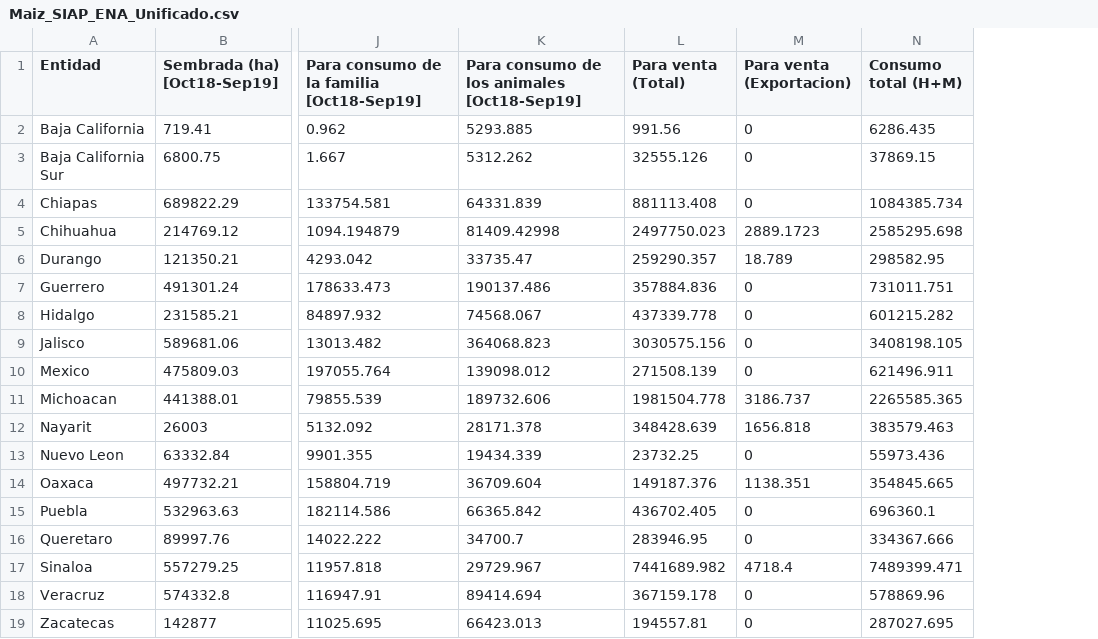
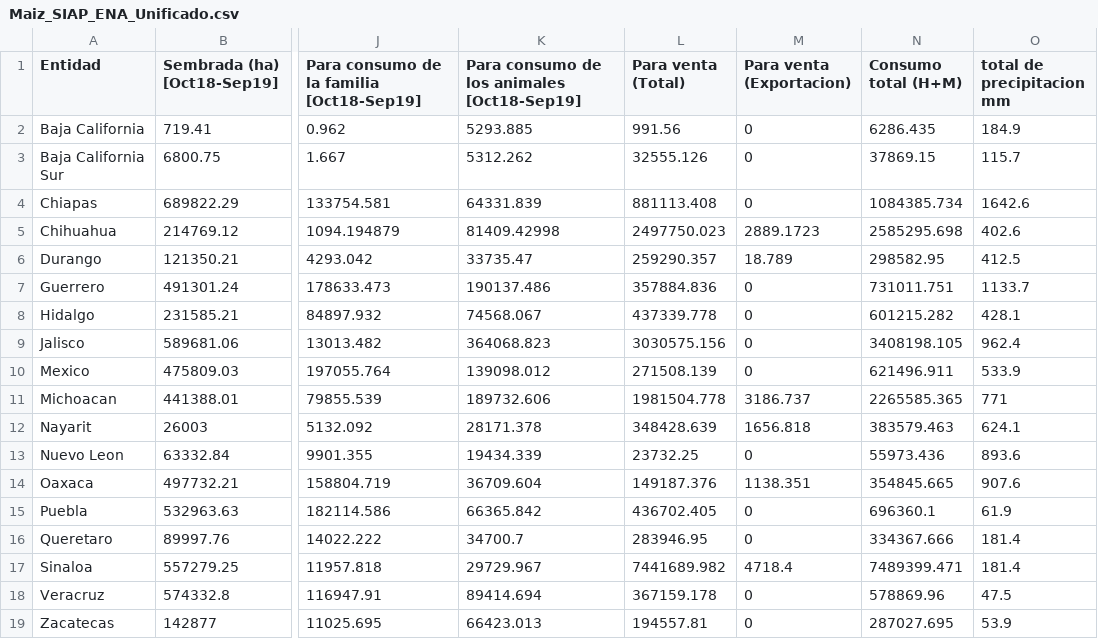
Before and after one commit to isaiashmauro3-Chaiy/ProyectoConsumoMaiz, a CSV file: Maiz_SIAP_ENA_Unificado.csv, drawn as a sheet; only a part is shown, gaps mark what is left out; the diff names each change by its address in the sheet, - before the commit and + after, or states it on an @@ line.

```diff
--- a/Maiz_SIAP_ENA_Unificado.csv
+++ b/Maiz_SIAP_ENA_Unificado.csv
+column O (total de precipitacion mm), rows 2-19: 184.9 | 115.7 | 1642.6 | 402.6 | 412.5 | 1133.7 | 428.1 | 962.4 | 533.9 | 771 | 624.1 | 893.6 | 907.6 | 61.9 | 181.4 | 181.4 | 47.5 | 53.9
```
Also changed, not shown: 2 other files.
